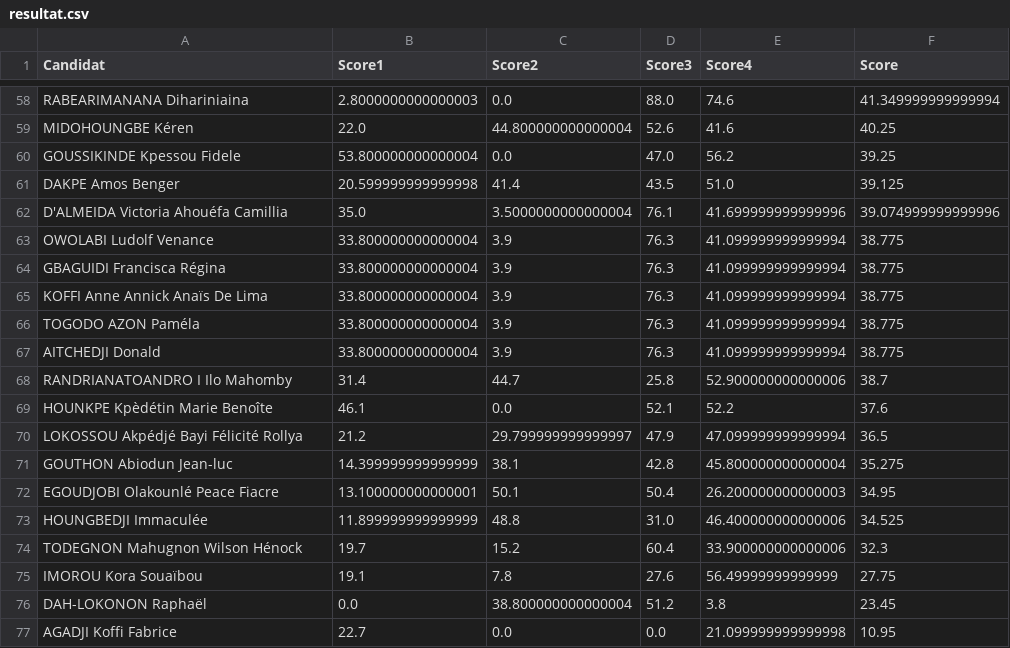
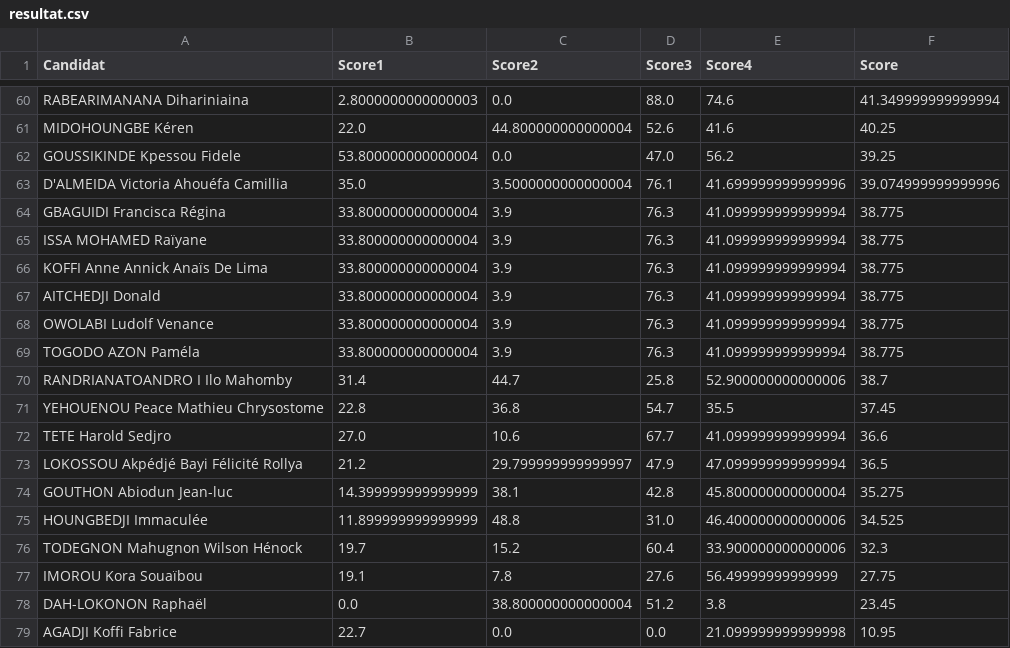
Before and after one commit to JospinJudes/jospinjudes.github.io, a CSV file: assets/data/resultat.csv, drawn as a sheet; only a part is shown, gaps mark what is left out; the diff covers the shown part only.

```diff
--- a/assets/data/resultat.csv
+++ b/assets/data/resultat.csv
@@ -60,14 +62,14 @@ MIDOHOUNGBE Kéren,22.0,44.800000000000004,52.6,41.6,40.25
 GOUSSIKINDE Kpessou Fidele,53.800000000000004,0.0,47.0,56.2,39.25
-DAKPE Amos Benger,20.599999999999998,41.4,43.5,51.0,39.125
 D'ALMEIDA Victoria Ahouéfa Camillia,35.0,3.5000000000000004,76.1,41.699999999999996,39.074999999999996
+GBAGUIDI Francisca Régina,33.800000000000004,3.9,76.3,41.099999999999994,38.775
+ISSA MOHAMED Raïyane,33.800000000000004,3.9,76.3,41.099999999999994,38.775
+KOFFI Anne Annick Anaïs De Lima,33.800000000000004,3.9,76.3,41.099999999999994,38.775
+AITCHEDJI Donald,33.800000000000004,3.9,76.3,41.099999999999994,38.775
 OWOLABI Ludolf Venance,33.800000000000004,3.9,76.3,41.099999999999994,38.775
-GBAGUIDI Francisca Régina,33.800000000000004,3.9,76.3,41.099999999999994,38.775
-KOFFI Anne Annick Anaïs De Lima,33.800000000000004,3.9,76.3,41.099999999999994,38.775
 TOGODO AZON Paméla,33.800000000000004,3.9,76.3,41.099999999999994,38.775
-AITCHEDJI Donald,33.800000000000004,3.9,76.3,41.099999999999994,38.775
 RANDRIANATOANDRO I Ilo Mahomby,31.4,44.7,25.8,52.900000000000006,38.7
-HOUNKPE Kpèdétin Marie Benoîte,46.1,0.0,52.1,52.2,37.6
+YEHOUENOU Peace Mathieu Chrysostome,22.8,36.8,54.7,35.5,37.45
+TETE Harold Sedjro,27.0,10.6,67.7,41.099999999999994,36.6
 LOKOSSOU Akpédjé Bayi Félicité Rollya,21.2,29.799999999999997,47.9,47.099999999999994,36.5
 GOUTHON Abiodun Jean-luc,14.399999999999999,38.1,42.8,45.800000000000004,35.275
-EGOUDJOBI Olakounlé Peace Fiacre,13.100000000000001,50.1,50.4,26.200000000000003,34.95
 HOUNGBEDJI Immaculée,11.899999999999999,48.8,31.0,46.400000000000006,34.525
```
Also changed, not shown: 11 added rows, 10 removed rows, 1 moved row and 14 edited cells elsewhere in this file.
